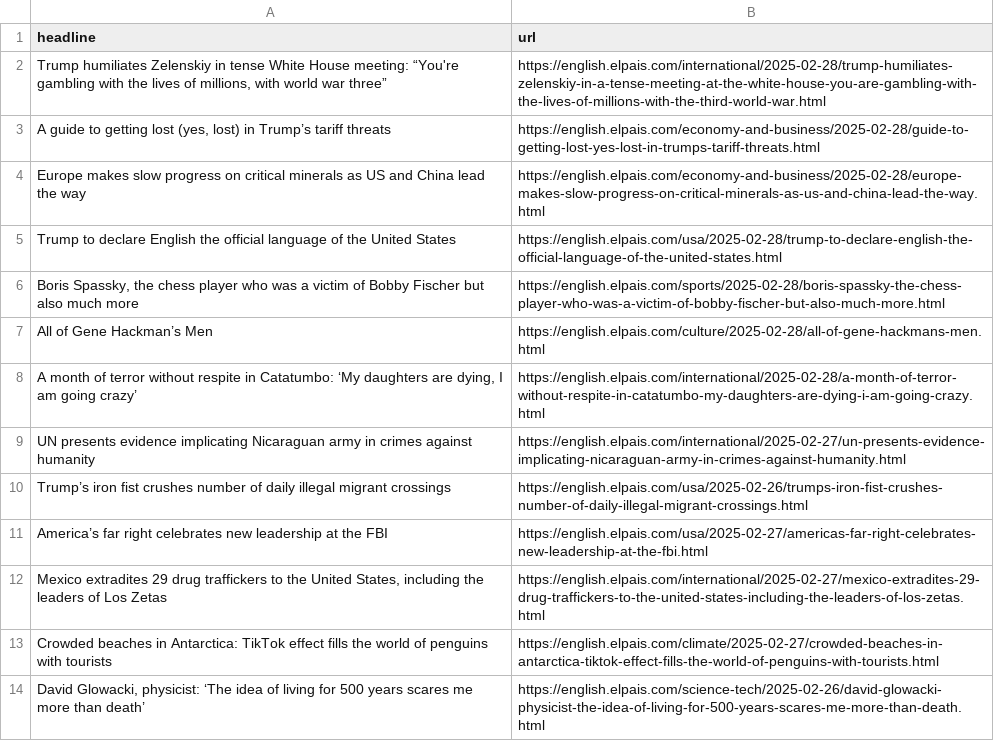
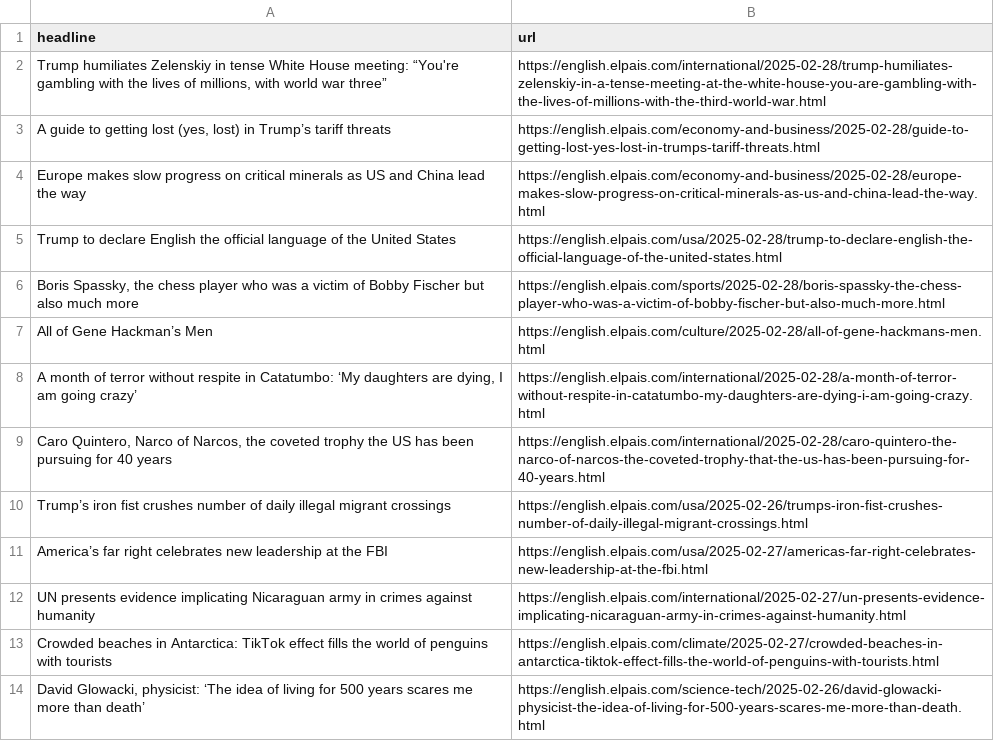
Before and after one commit to adiel3/el-pais-autoscraper, a CSV file: headlines.csv, drawn as a sheet; only a part is shown.

```diff
--- a/headlines.csv
+++ b/headlines.csv
@@ -8,6 +8,6 @@ All of Gene Hackman’s Men,https://english.elpais.com/culture/2025-02-28/all-of
 "A month of terror without respite in Catatumbo: ‘My daughters are dying, I am going crazy’",https://english.elpais.com/international/2025-02-28/a-month-of-terror-without-respite-in-catatumbo-my-daughters-are-dying-i-am-going-crazy.html
-UN presents evidence implicating Nicaraguan army in crimes against humanity,https://english.elpais.com/international/2025-02-27/un-presents-evidence-implicating-nicaraguan-army-in-crimes-against-humanity.html
+"Caro Quintero, Narco of Narcos, the coveted trophy the US has been pursuing for 40 years",https://english.elpais.com/international/2025-02-28/caro-quintero-the-narco-of-narcos-the-coveted-trophy-that-the-us-has-been-pursuing-for-40-years.html
 Trump’s iron fist crushes number of daily illegal migrant crossings,https://english.elpais.com/usa/2025-02-26/trumps-iron-fist-crushes-number-of-daily-illegal-migrant-crossings.html
 America’s far right celebrates new leadership at the FBI,https://english.elpais.com/usa/2025-02-27/americas-far-right-celebrates-new-leadership-at-the-fbi.html
-"Mexico extradites 29 drug traffickers to the United States, including the leaders of Los Zetas",https://english.elpais.com/international/2025-02-27/mexico-extradites-29-drug-traffickers-to-the-united-states-including-the-leaders-of-los-zetas.html
+UN presents evidence implicating Nicaraguan army in crimes against humanity,https://english.elpais.com/international/2025-02-27/un-presents-evidence-implicating-nicaraguan-army-in-crimes-against-humanity.html
 Crowded beaches in Antarctica: TikTok effect fills the world of penguins with tourists,https://english.elpais.com/climate/2025-02-27/crowded-beaches-in-antarctica-tiktok-effect-fills-the-world-of-penguins-with-tourists.html
```
